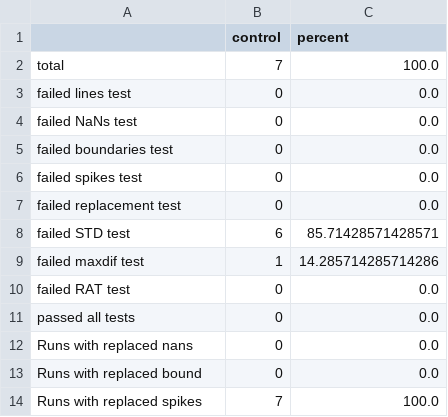
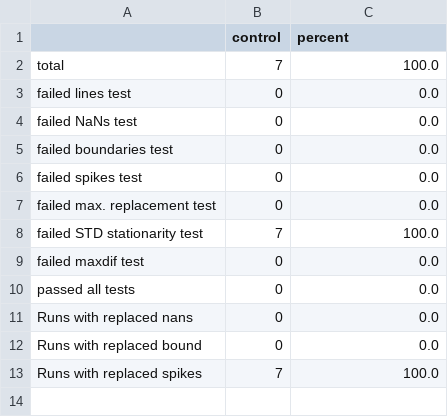
Before and after one commit to tomchor/pymicra, a CSV file: qcontrol_summary.csv, drawn as a sheet.

Commit message:
improved std stat test

```diff
--- a/qcontrol_summary.csv
+++ b/qcontrol_summary.csv
@@ -6,6 +6,5 @@ failed boundaries test,0,0.0
 failed spikes test,0,0.0
-failed replacement test,0,0.0
-failed STD test,6,85.71428571428571
-failed maxdif test,1,14.285714285714286
-failed RAT test,0,0.0
+failed max. replacement test,0,0.0
+failed STD stationarity test,7,100.0
+failed maxdif test,0,0.0
 passed all tests,0,0.0
```
Also changed, not shown: 9 other files.
